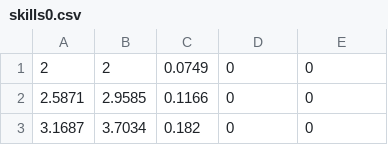
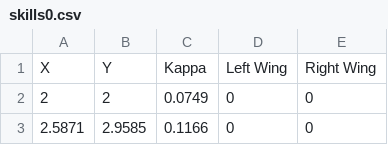
Before and after one commit to unwieldycat/877k-overunder, a CSV file: assets/paths/skills0.csv, drawn as a sheet; only a part is shown; the shorter side is filled out with more unchanged rows; the diff names each change by its address in the sheet, - before the commit and + after, or states it on an @@ line.

```diff
--- a/assets/paths/skills0.csv
+++ b/assets/paths/skills0.csv
+row 1: X | Y | Kappa | Left Wing | Right Wing
```
Also changed, not shown: assets/paths/skills1.csv.
